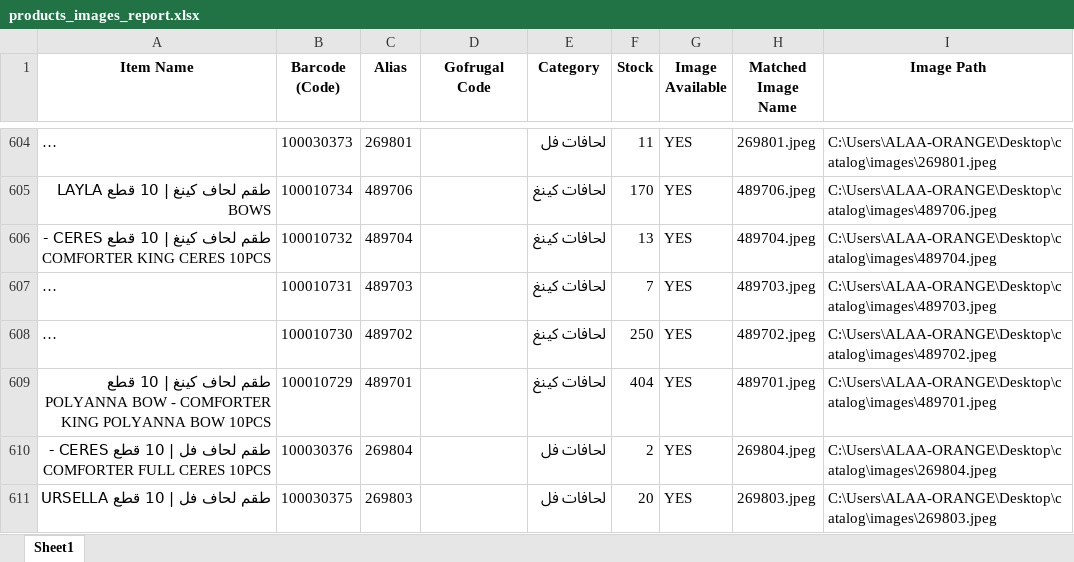
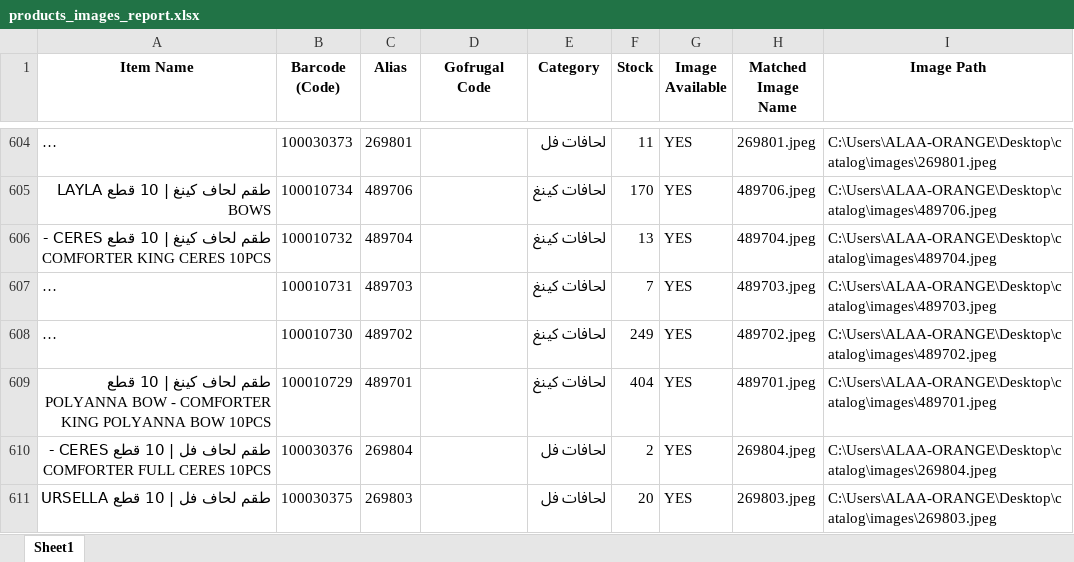
Before and after one commit to ALAAWF2/catalog, an Excel workbook: products_images_report.xlsx, sheet Sheet1, drawn as a sheet; only a part is shown, gaps mark what is left out; long unchanged cells end in …; values as stored, in another font and other column widths than the file's, no borders; the diff names each change by its address in the sheet, - before the commit and + after, or states it on an @@ line.

```diff
--- a/products_images_report.xlsx (sheet Sheet1)
+++ b/products_images_report.xlsx (sheet Sheet1)
-F608 (Stock): 250
+F608 (Stock): 249
```
Also changed, not shown: 3 other files.
